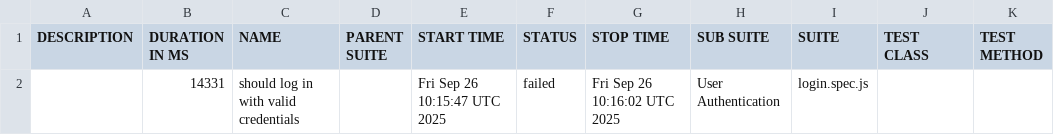
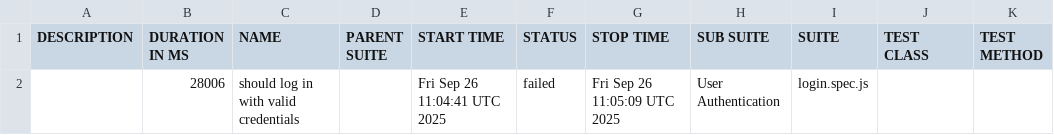
Before and after one commit to netgitqa/QAAssessmentAppService, a CSV file: data/suites.csv, drawn as a sheet.

```diff
--- a/data/suites.csv
+++ b/data/suites.csv
@@ -1,2 +1,2 @@
 "DESCRIPTION","DURATION IN MS","NAME","PARENT SUITE","START TIME","STATUS","STOP TIME","SUB SUITE","SUITE","TEST CLASS","TEST METHOD"
-"","14331","should log in with valid credentials","","Fri Sep 26 10:15:47 UTC 2025","failed","Fri Sep 26 10:16:02 UTC 2025","User Authentication","login.spec.js","",""
+"","28006","should log in with valid credentials","","Fri Sep 26 11:04:41 UTC 2025","failed","Fri Sep 26 11:05:09 UTC 2025","User Authentication","login.spec.js","",""
```
Also changed, not shown: 20 other files.
